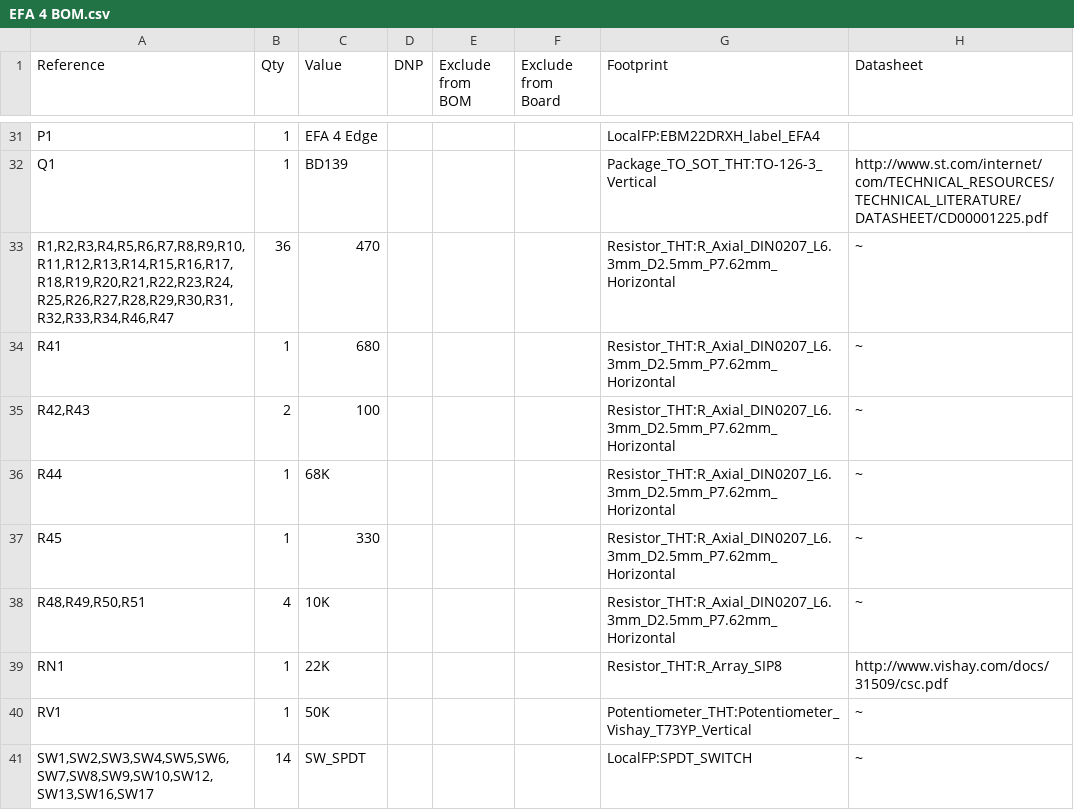
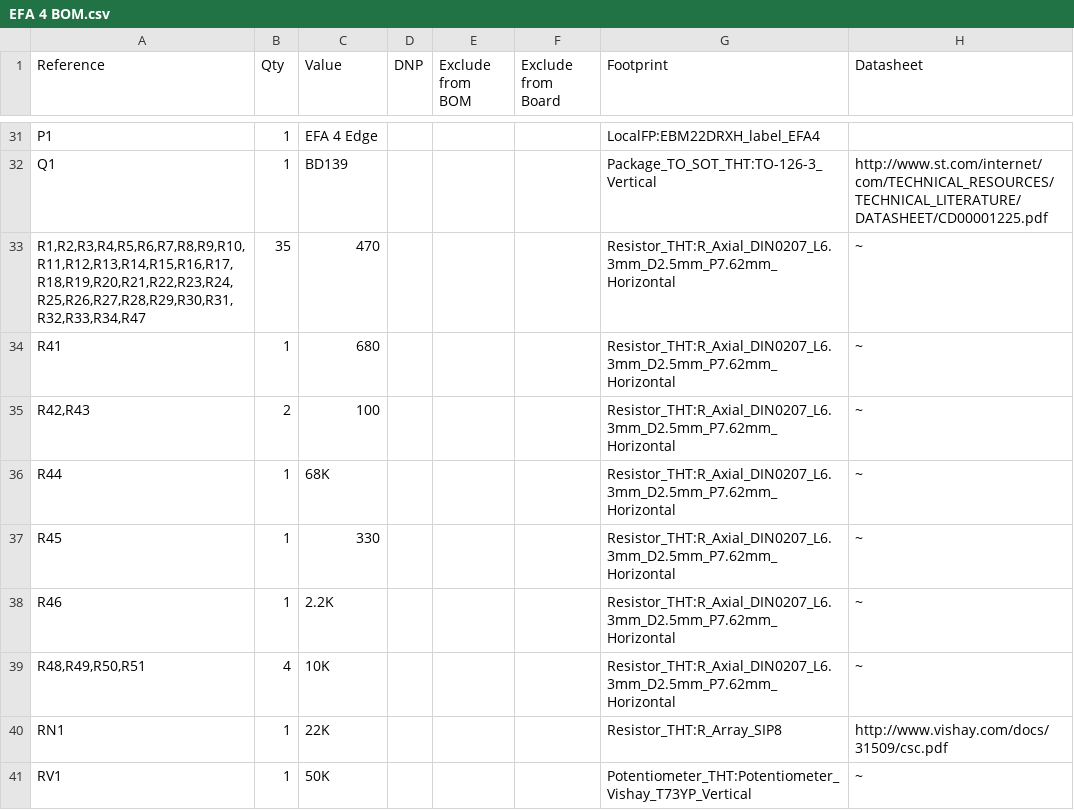
Before and after one commit to cskordis/EFA-datorn-EFA-4-Computer, a CSV file: EFA-4 CPU/BOM/EFA 4 BOM.csv, drawn as a sheet; only a part is shown, gaps mark what is left out; the shorter side is filled out with more unchanged rows.

Commit message:
Update R46 from 470 Ohms to 2.2 K Ohms
Update R46 from 470 Ohms to 2.2 KOhms
Some 74LS00 brands do not oscillate coirrectly with R46 as 470 Ohms
National Semiconductors DM74LS00 can be used wiuth either values.

```diff
--- a/EFA-4 CPU/BOM/EFA 4 BOM.csv
+++ b/EFA-4 CPU/BOM/EFA 4 BOM.csv
@@ -32,3 +32,3 @@
 "Q1","1","BD139","","","","Package_TO_SOT_THT:TO-126-3_Vertical","http://www.st.com/internet/com/TECHNICAL_RESOURCES/TECHNICAL_LITERATURE/DATASHEET/CD00001225.pdf"
-"R1,R2,R3,R4,R5,R6,R7,R8,R9,R10,R11,R12,R13,R14,R15,R16,R17,R18,R19,R20,R21,R22,R23,R24,R25,R26,R27,R28,R29,R30,R31,R32,R33,R34,R46,R47","36","470","","","","Resistor_THT:R_Axial_DIN0207_L6.3mm_D2.5mm_P7.62mm_Horizontal","~"
+"R1,R2,R3,R4,R5,R6,R7,R8,R9,R10,R11,R12,R13,R14,R15,R16,R17,R18,R19,R20,R21,R22,R23,R24,R25,R26,R27,R28,R29,R30,R31,R32,R33,R34,R47","35","470","","","","Resistor_THT:R_Axial_DIN0207_L6.3mm_D2.5mm_P7.62mm_Horizontal","~"
 "R41","1","680","","","","Resistor_THT:R_Axial_DIN0207_L6.3mm_D2.5mm_P7.62mm_Horizontal","~"
@@ -37,2 +37,3 @@
 "R45","1","330","","","","Resistor_THT:R_Axial_DIN0207_L6.3mm_D2.5mm_P7.62mm_Horizontal","~"
+"R46","1","2.2K","","","","Resistor_THT:R_Axial_DIN0207_L6.3mm_D2.5mm_P7.62mm_Horizontal","~"
 "R48,R49,R50,R51","4","10K","","","","Resistor_THT:R_Axial_DIN0207_L6.3mm_D2.5mm_P7.62mm_Horizontal","~"
```
Also changed, not shown: 1 other file.
